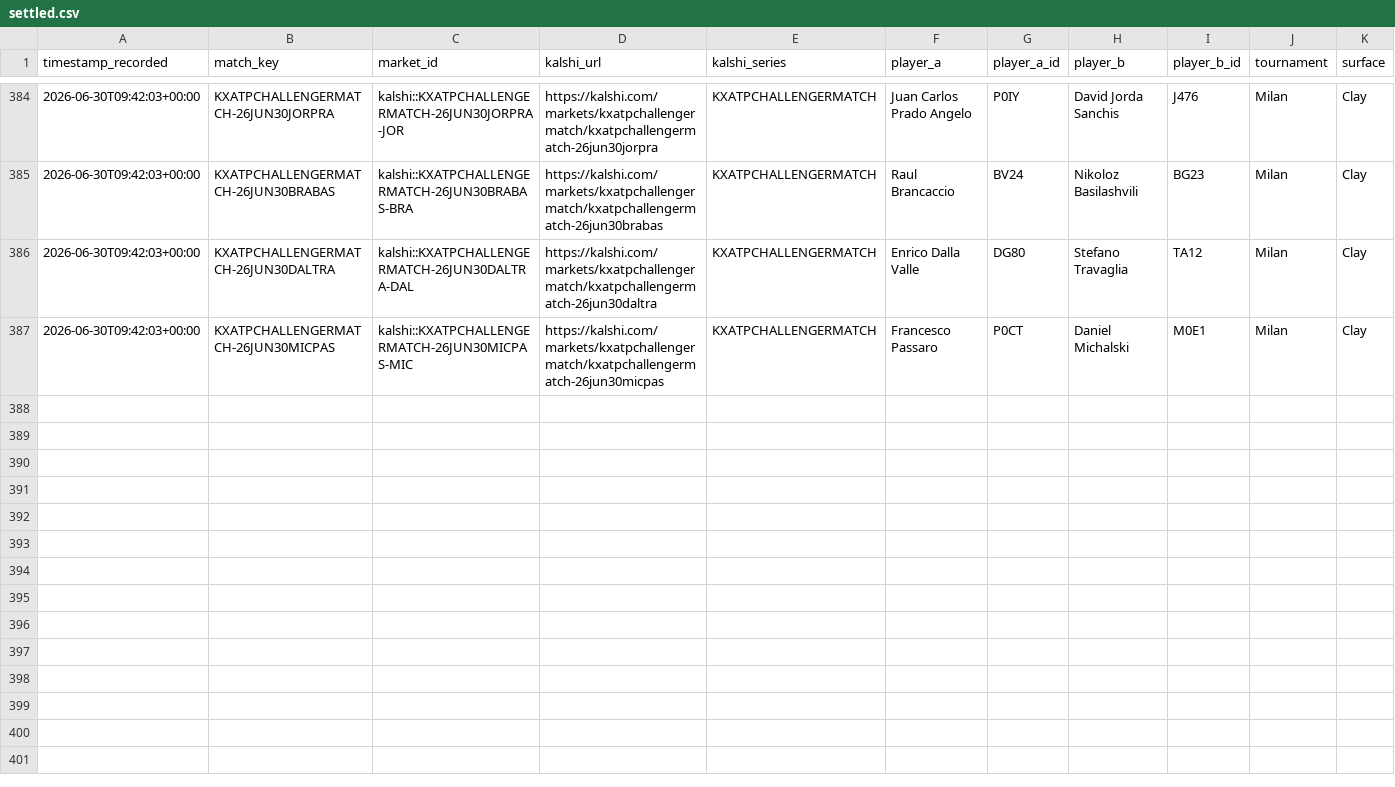
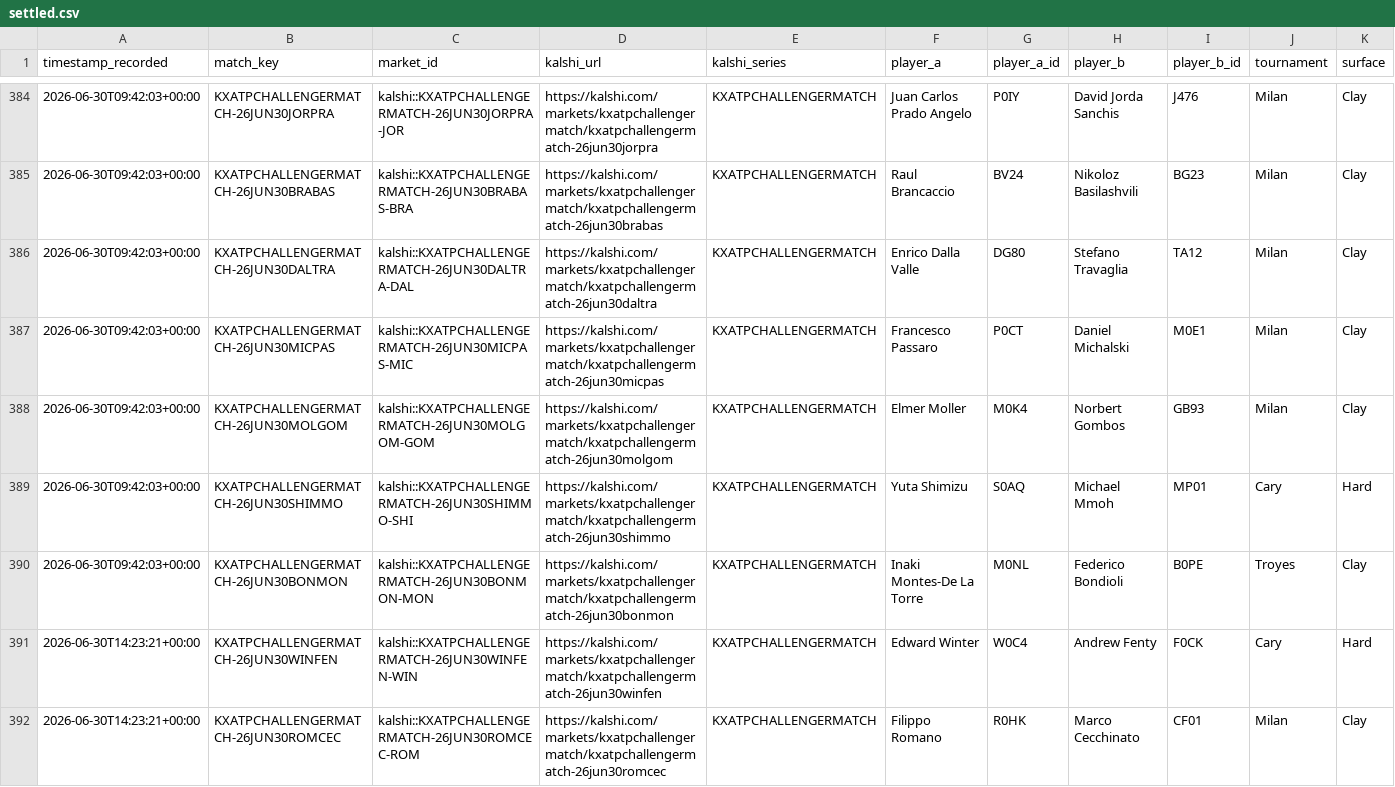
Before and after one commit to TKM6403/tennis-prediction-market, a CSV file: data/paper_trades/settled.csv, drawn as a sheet; only a part is shown, gaps mark what is left out; rows hold the shown columns only; the diff names each change by its address in the sheet, - before the commit and + after, or states it on an @@ line.

Commit message:
auto(paper-trader): 2026-06-30T17:11:07Z scan/settle

```diff
--- a/data/paper_trades/settled.csv
+++ b/data/paper_trades/settled.csv
+row 388: 2026-06-30T09:42:03+00:00 | KXATPCHALLENGERMATCH-26JUN30MOLGOM | kalshi::KXATPCHALLENGERMATCH-26JUN30MOLGOM-GOM | https://kalshi.com/markets/kxatpchallengermatch/kxatpchallengermatch-26jun30molgom | KXATPCHALLENGERMATCH | Elmer Moller | M0K4 | Norbert Gombos | GB93 | Milan | Clay
+row 389: 2026-06-30T09:42:03+00:00 | KXATPCHALLENGERMATCH-26JUN30SHIMMO | kalshi::KXATPCHALLENGERMATCH-26JUN30SHIMMO-SHI | https://kalshi.com/markets/kxatpchallengermatch/kxatpchallengermatch-26jun30shimmo | KXATPCHALLENGERMATCH | Yuta Shimizu | S0AQ | Michael Mmoh | MP01 | Cary | Hard
+row 390: 2026-06-30T09:42:03+00:00 | KXATPCHALLENGERMATCH-26JUN30BONMON | kalshi::KXATPCHALLENGERMATCH-26JUN30BONMON-MON | https://kalshi.com/markets/kxatpchallengermatch/kxatpchallengermatch-26jun30bonmon | KXATPCHALLENGERMATCH | Inaki Montes-De La Torre | M0NL | Federico Bondioli | B0PE | Troyes | Clay
+row 391: 2026-06-30T14:23:21+00:00 | KXATPCHALLENGERMATCH-26JUN30WINFEN | kalshi::KXATPCHALLENGERMATCH-26JUN30WINFEN-WIN | https://kalshi.com/markets/kxatpchallengermatch/kxatpchallengermatch-26jun30winfen | KXATPCHALLENGERMATCH | Edward Winter | W0C4 | Andrew Fenty | F0CK | Cary | Hard
+row 392: 2026-06-30T14:23:21+00:00 | KXATPCHALLENGERMATCH-26JUN30ROMCEC | kalshi::KXATPCHALLENGERMATCH-26JUN30ROMCEC-ROM | https://kalshi.com/markets/kxatpchallengermatch/kxatpchallengermatch-26jun30romcec | KXATPCHALLENGERMATCH | Filippo Romano | R0HK | Marco Cecchinato | CF01 | Milan | Clay
```
Also changed, not shown: data/paper_trades/pending.csv, 4 other files.
